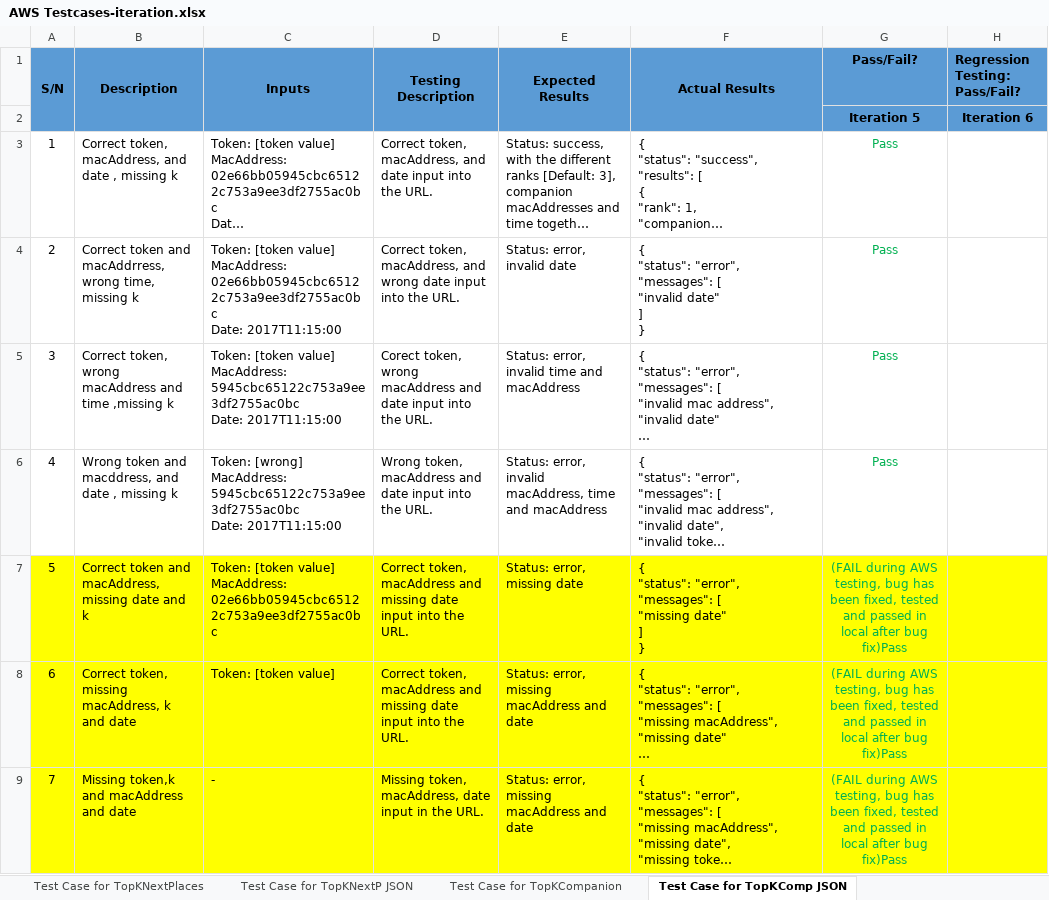
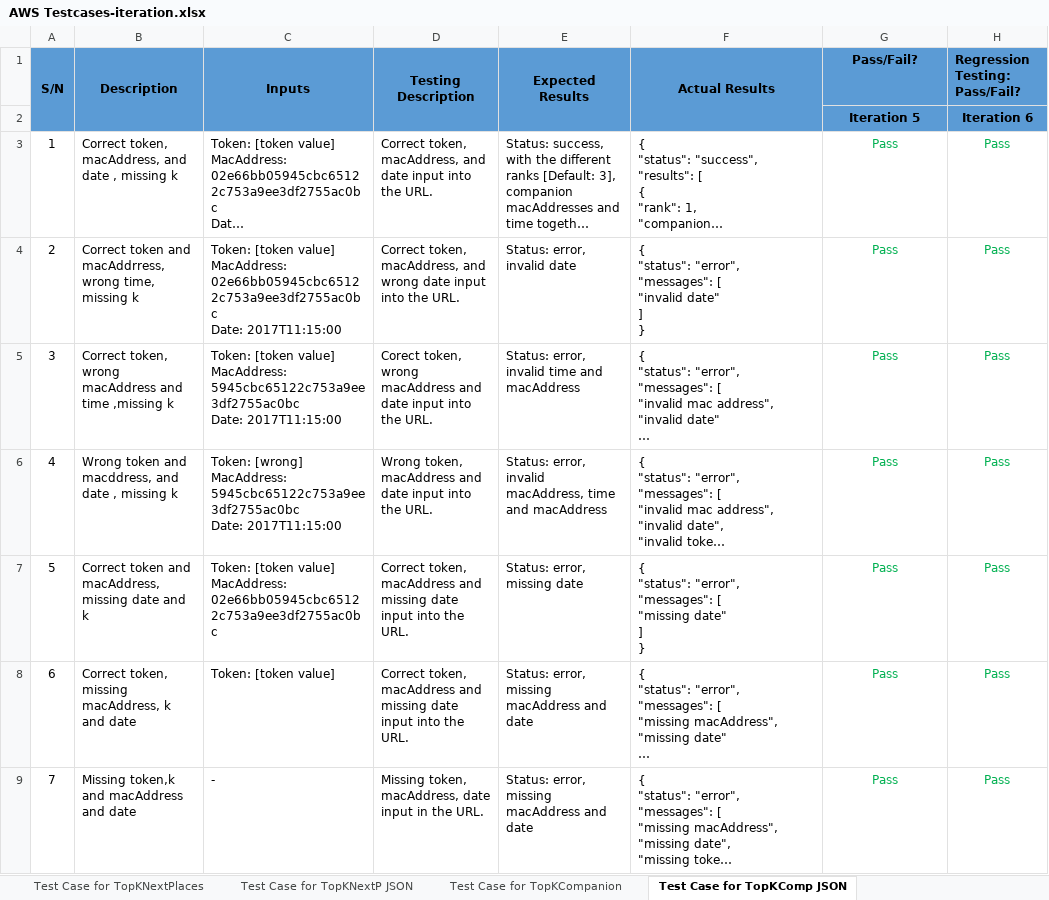
Before and after one commit to shreyasparbat/Location-Analytics-Project, an Excel workbook: testing/AWS Testcases-iteration.xlsx, sheet Test Case for TopKComp JSON, drawn as a sheet; only a part is shown; long unchanged cells end in …; values as stored, in another font and other column widths than the file's, no borders; the diff covers the shown part only; the diff names each change by its address in the sheet, - before the commit and + after, or states it on an @@ line.

```diff
--- a/testing/AWS Testcases-iteration.xlsx (sheet Test Case for TopKComp JSON)
+++ b/testing/AWS Testcases-iteration.xlsx (sheet Test Case for TopKComp JSON)
-H3:H9 (Regression Testing: Pass/Fail?): (empty)
+H3:H9 (Regression Testing: Pass/Fail?): Pass
-A7:H9 fill: #FFFF00
+A7:H9 fill: none
-G7:G9 (Pass/Fail?): (FAIL during AWS testing, bug has been fixed, tested and passed in local after bug fix)Pass
+G7:G9 (Pass/Fail?): Pass
```
Also changed, not shown: 5 removed rows and 32 edited cells elsewhere in this sheet, sheet Test Case for AGD, sheet Test Case for Login Validation, sheet Test Case for Bootstrap, sheet Test Case for AGD JSON, sheet Test Case for HeatMap, sheet Test Case for Student breakdown, 10 more sheets, metrics/bm.xlsx, testing/Testcases-iteration.xlsx.
